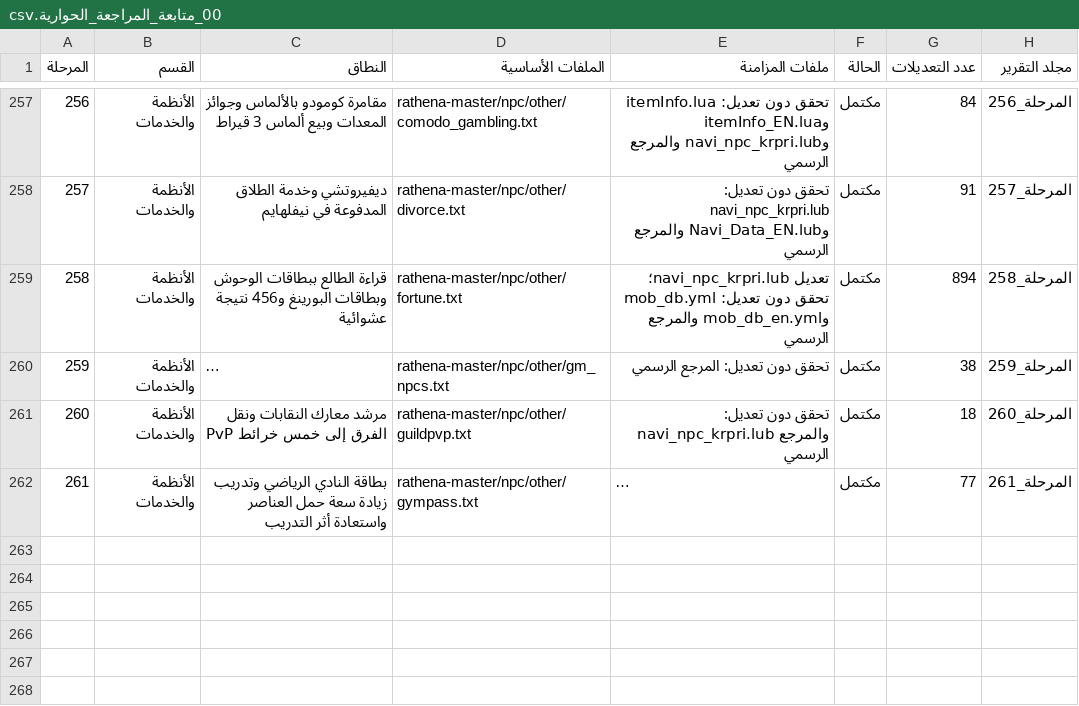
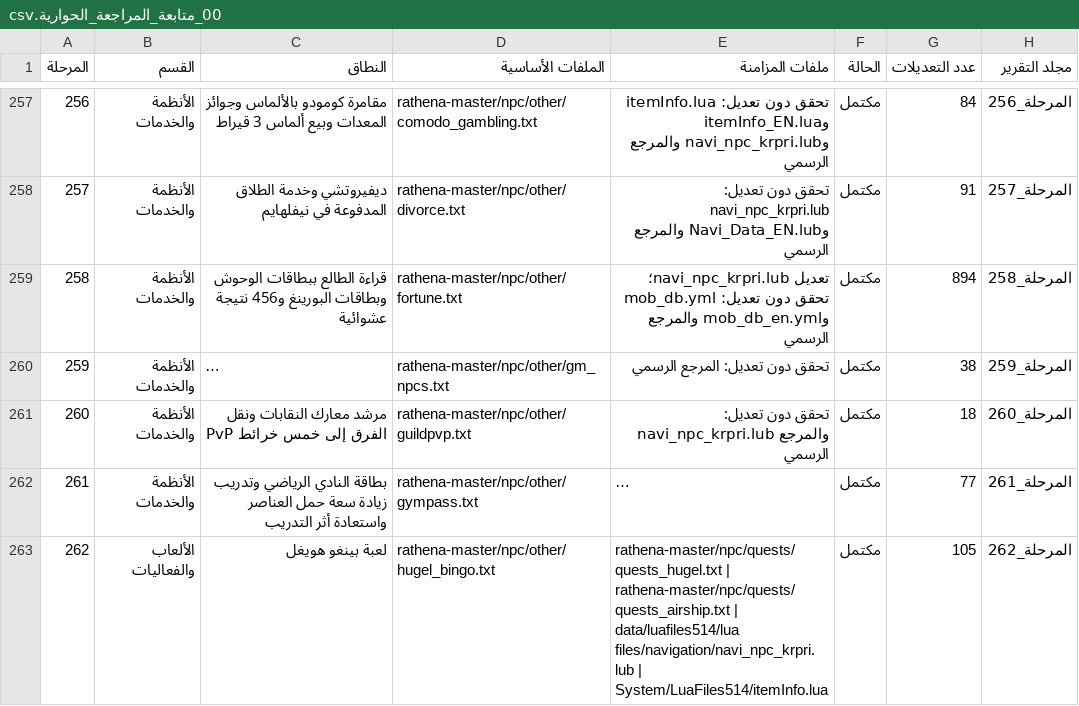
Before and after one commit to barod1986-ship-it/MMOARAB, a CSV file: تقارير_المراجعة_الحوارية/00_متابعة_المراجعة_الحوارية.csv, drawn as a sheet; only a part is shown, gaps mark what is left out; long unchanged cells end in …; the diff names each change by its address in the sheet, - before the commit and + after, or states it on an @@ line.

```diff
--- a/تقارير_المراجعة_الحوارية/00_متابعة_المراجعة_الحوارية.csv
+++ b/تقارير_المراجعة_الحوارية/00_متابعة_المراجعة_الحوارية.csv
+row 263: 262 | الألعاب والفعاليات | لعبة بينغو هويغل | rathena-master/npc/other/hugel_bingo.txt | rathena-master/npc/quests/quests_hugel.txt | rathena-master/npc/quests/quests_airship.txt | data/luafiles514/lua files/navigation/navi_npc_krpri.lub | System/LuaFiles514/itemInfo.lua | مكتمل | 105 | المرحلة_262
```
Also changed, not shown: تقارير_المراجعة_الحوارية/00_الملفات_المتبقية.csv, تقارير_المراجعة_الحوارية/00_الملفات_المكتملة.csv, 14 other files.
